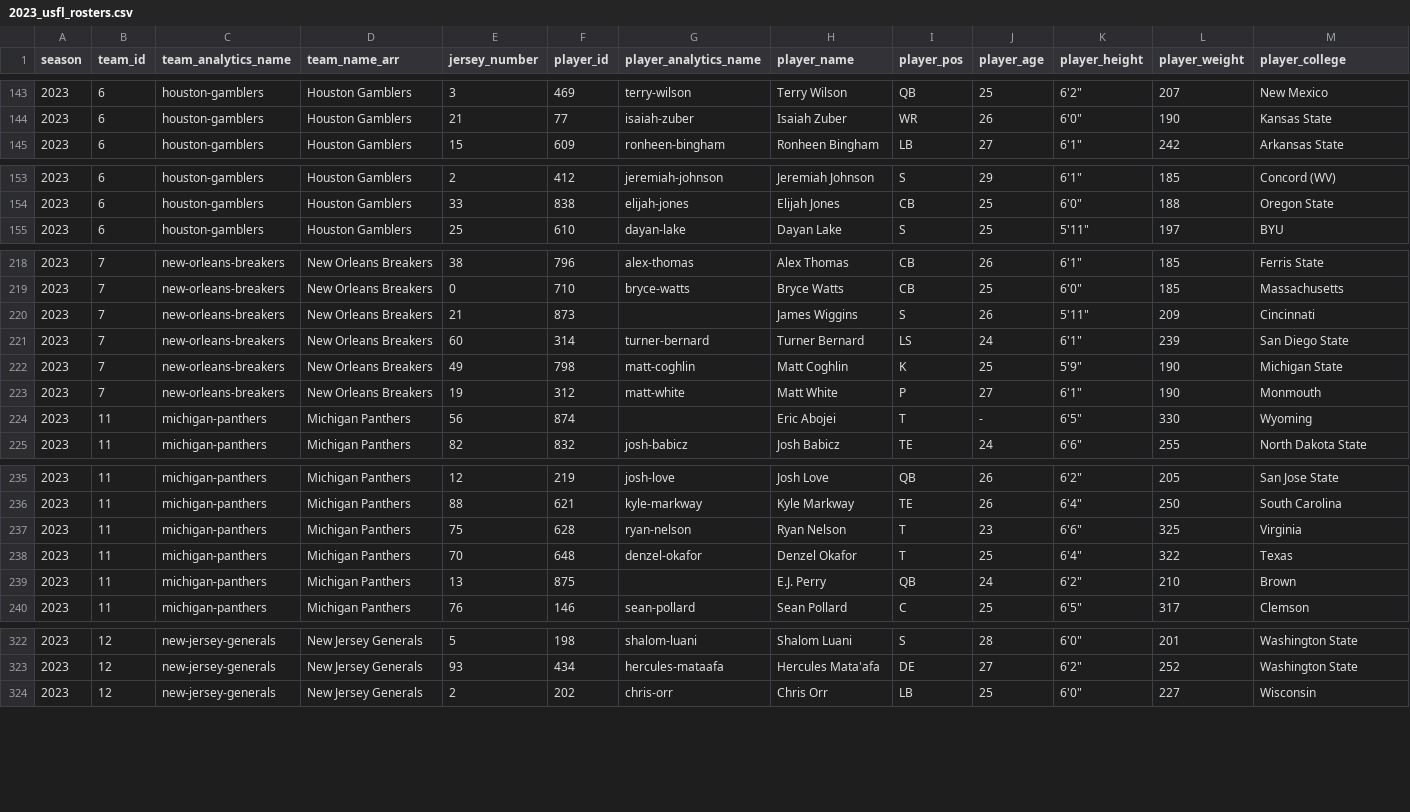
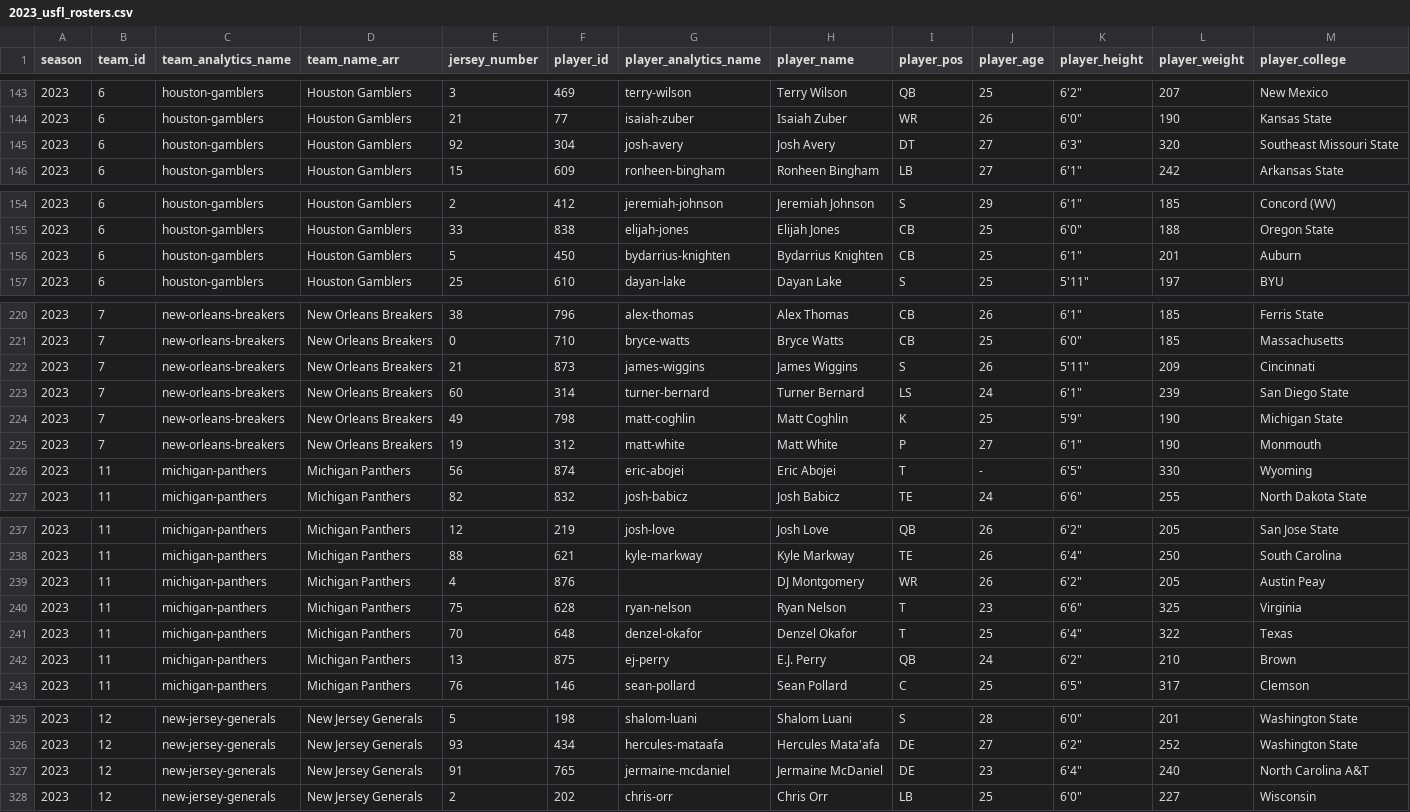
Before and after one commit to armstjc/usfl-2022-data-repository, a CSV file: rosters/season/csv/2023_usfl_rosters.csv, drawn as a sheet; only a part is shown, gaps mark what is left out; addresses are those after the commit; rows hold the shown columns only; the diff covers the shown part only; the diff names each change by its address in the sheet, - before the commit and + after, or states it on an @@ line.

```diff
--- a/rosters/season/csv/2023_usfl_rosters.csv
+++ b/rosters/season/csv/2023_usfl_rosters.csv
+row 145: 2023 | 6 | houston-gamblers | Houston Gamblers | 92 | 304 | josh-avery | Josh Avery | DT | 27 | 6'3" | 320 | Southeast Missouri State
+row 156: 2023 | 6 | houston-gamblers | Houston Gamblers | 5 | 450 | bydarrius-knighten | Bydarrius Knighten | CB | 25 | 6'1" | 201 | Auburn
-G222 (player_analytics_name): (empty)
+G222 (player_analytics_name): james-wiggins
-G226 (player_analytics_name): (empty)
+G226 (player_analytics_name): eric-abojei
+row 239: 2023 | 11 | michigan-panthers | Michigan Panthers | 4 | 876 |  | DJ Montgomery | WR | 26 | 6'2" | 205 | Austin Peay
-G242 (player_analytics_name): (empty)
+G242 (player_analytics_name): ej-perry
+row 327: 2023 | 12 | new-jersey-generals | New Jersey Generals | 91 | 765 | jermaine-mcdaniel | Jermaine McDaniel | DE | 23 | 6'4" | 240 | North Carolina A&T
```
Also changed, not shown: 1 edited cell elsewhere in this file, player_stats/season_stats/csv/2023_player_season_stats.csv, rosters/weekly/csv/2023_8_usfl_rosters.csv, 40 other files.
